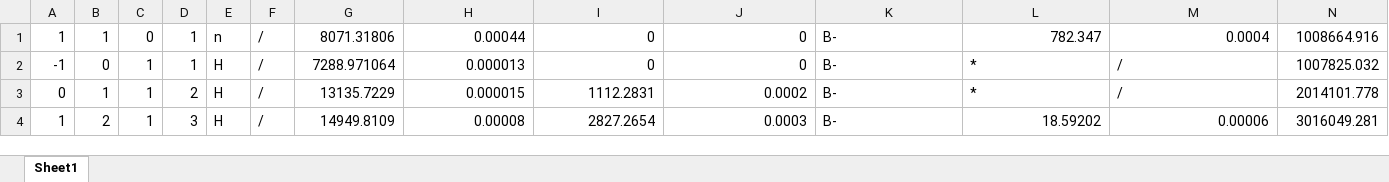
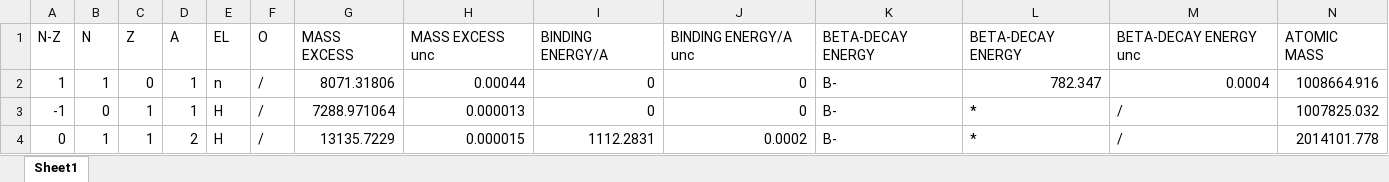
Before and after one commit to youbin2014/MassPrediction, an Excel workbook: AMEoutputexp.xlsx, sheet Sheet1, drawn as a sheet; only a part is shown; the shorter side is filled out with more unchanged rows; values as stored, in another font and other column widths than the file's, no borders; rows hold the shown columns only; the diff names each change by its address in the sheet, - before the commit and + after, or states it on an @@ line.

Commit message:
update data files

```diff
--- a/AMEoutputexp.xlsx (sheet Sheet1)
+++ b/AMEoutputexp.xlsx (sheet Sheet1)
+row 1: N-Z | N | Z | A | EL | O | MASS EXCESS | MASS EXCESS unc | BINDING ENERGY/A | BINDING ENERGY/A unc | BETA-DECAY ENERGY | BETA-DECAY ENERGY | BETA-DECAY ENERGY unc | ATOMIC MASS
```
Also changed, not shown: 9 other files.
